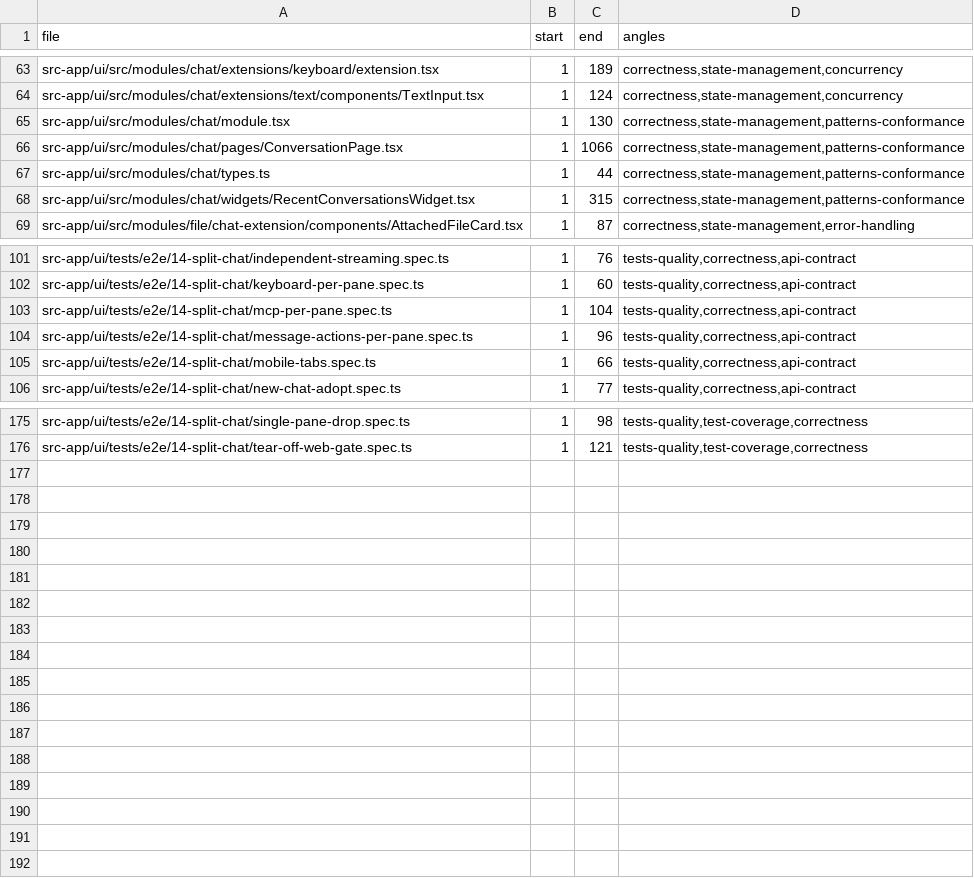
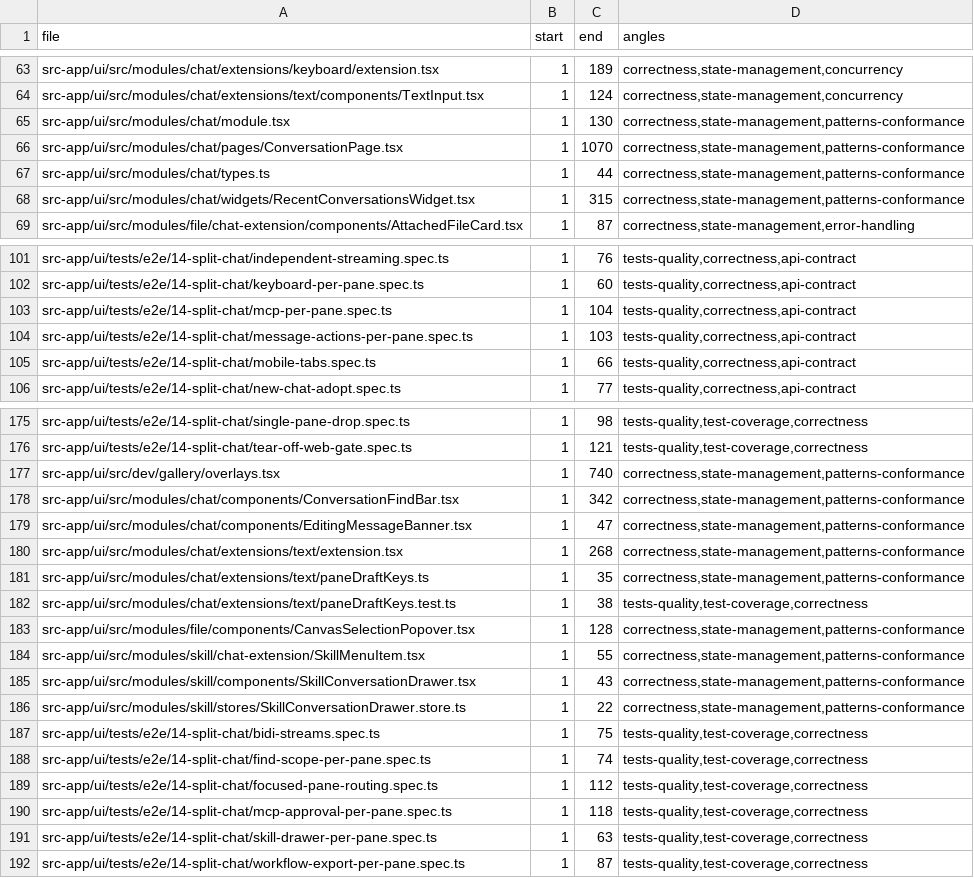
Before and after one commit to ziee-ai/ziee, a TSV file: .lifecycle/split-chat-multipane/AUDIT_COVERAGE.tsv, drawn as a sheet; only a part is shown, gaps mark what is left out; the diff covers the shown part only.

Commit message:
split-chat: lifecycle artifacts for the audit round (ITEM-59..69, FB-16, DEC-30 amendment)
PLAN ITEM-59..69; PLAN_AUDIT paper-9/9 acknowledgment + per-item verdicts +
unproven-in-CI; DEC-30 amended (impl-wins drift); DRIFT-11; FB-16 (independent
audit); LEDGER (12 findings); TESTS-94..104; AUDIT_COVERAGE rows; TEST_RESULTS
round 10; FIX_ROUND-19.

```diff
--- a/.lifecycle/split-chat-multipane/AUDIT_COVERAGE.tsv
+++ b/.lifecycle/split-chat-multipane/AUDIT_COVERAGE.tsv
@@ -65,3 +65,3 @@ src-app/ui/src/modules/chat/extensions/text/components/TextInput.tsx	1	124	corre
 src-app/ui/src/modules/chat/module.tsx	1	130	correctness,state-management,patterns-conformance
-src-app/ui/src/modules/chat/pages/ConversationPage.tsx	1	1066	correctness,state-management,patterns-conformance
+src-app/ui/src/modules/chat/pages/ConversationPage.tsx	1	1070	correctness,state-management,patterns-conformance
 src-app/ui/src/modules/chat/types.ts	1	44	correctness,state-management,patterns-conformance
@@ -103,3 +103,3 @@ src-app/ui/tests/e2e/14-split-chat/keyboard-per-pane.spec.ts	1	60	tests-quality,
 src-app/ui/tests/e2e/14-split-chat/mcp-per-pane.spec.ts	1	104	tests-quality,correctness,api-contract
-src-app/ui/tests/e2e/14-split-chat/message-actions-per-pane.spec.ts	1	96	tests-quality,correctness,api-contract
+src-app/ui/tests/e2e/14-split-chat/message-actions-per-pane.spec.ts	1	103	tests-quality,correctness,api-contract
 src-app/ui/tests/e2e/14-split-chat/mobile-tabs.spec.ts	1	66	tests-quality,correctness,api-contract
@@ -176 +176,17 @@ src-app/ui/tests/e2e/14-split-chat/single-pane-drop.spec.ts	1	98	tests-quality,t
 src-app/ui/tests/e2e/14-split-chat/tear-off-web-gate.spec.ts	1	121	tests-quality,test-coverage,correctness
+src-app/ui/src/dev/gallery/overlays.tsx	1	740	correctness,state-management,patterns-conformance
+src-app/ui/src/modules/chat/components/ConversationFindBar.tsx	1	342	correctness,state-management,patterns-conformance
+src-app/ui/src/modules/chat/components/EditingMessageBanner.tsx	1	47	correctness,state-management,patterns-conformance
+src-app/ui/src/modules/chat/extensions/text/extension.tsx	1	268	correctness,state-management,patterns-conformance
+src-app/ui/src/modules/chat/extensions/text/paneDraftKeys.ts	1	35	correctness,state-management,patterns-conformance
+src-app/ui/src/modules/chat/extensions/text/paneDraftKeys.test.ts	1	38	tests-quality,test-coverage,correctness
+src-app/ui/src/modules/file/components/CanvasSelectionPopover.tsx	1	128	correctness,state-management,patterns-conformance
+src-app/ui/src/modules/skill/chat-extension/SkillMenuItem.tsx	1	55	correctness,state-management,patterns-conformance
+src-app/ui/src/modules/skill/components/SkillConversationDrawer.tsx	1	43	correctness,state-management,patterns-conformance
+src-app/ui/src/modules/skill/stores/SkillConversationDrawer.store.ts	1	22	correctness,state-management,patterns-conformance
+src-app/ui/tests/e2e/14-split-chat/bidi-streams.spec.ts	1	75	tests-quality,test-coverage,correctness
+src-app/ui/tests/e2e/14-split-chat/find-scope-per-pane.spec.ts	1	74	tests-quality,test-coverage,correctness
+src-app/ui/tests/e2e/14-split-chat/focused-pane-routing.spec.ts	1	112	tests-quality,test-coverage,correctness
+src-app/ui/tests/e2e/14-split-chat/mcp-approval-per-pane.spec.ts	1	118	tests-quality,test-coverage,correctness
+src-app/ui/tests/e2e/14-split-chat/skill-drawer-per-pane.spec.ts	1	63	tests-quality,test-coverage,correctness
+src-app/ui/tests/e2e/14-split-chat/workflow-export-per-pane.spec.ts	1	87	tests-quality,test-coverage,correctness
```
Also changed, not shown: 3 edited cells elsewhere in this file, 9 other files.
